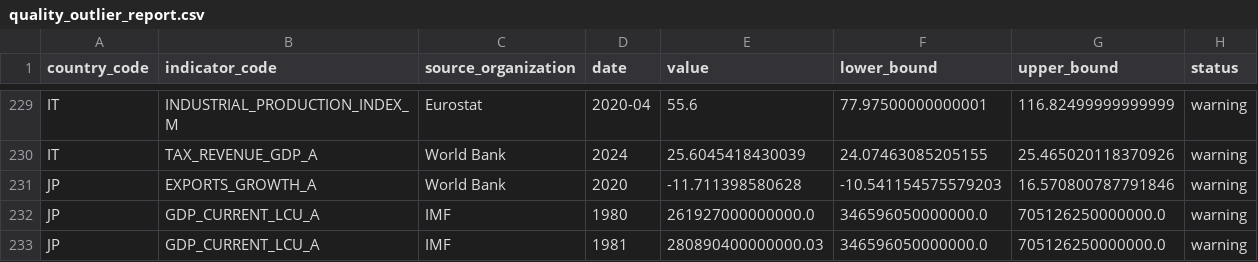
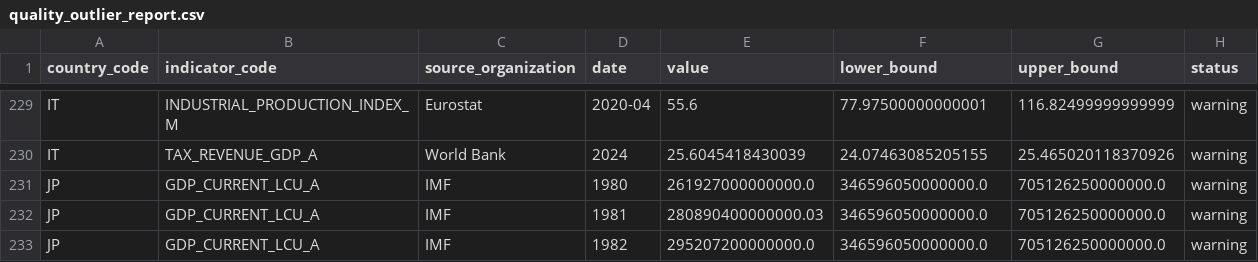
Before and after one commit to tianhaonan510-spec/EconAtlas, a CSV file: data_clean/quality_outlier_report.csv, drawn as a sheet; only a part is shown, gaps mark what is left out; the shorter side is filled out with more unchanged rows; the diff names each change by its address in the sheet, - before the commit and + after, or states it on an @@ line.

```diff
--- a/data_clean/quality_outlier_report.csv
+++ b/data_clean/quality_outlier_report.csv
-row 231: JP | EXPORTS_GROWTH_A | World Bank | 2020 | -11.711398580628 | -10.541154575579203 | 16.570800787791846 | warning
```
Also changed, not shown: audit/series_audit.csv, data_clean/quality_consistency_report.csv, 24 other files.
